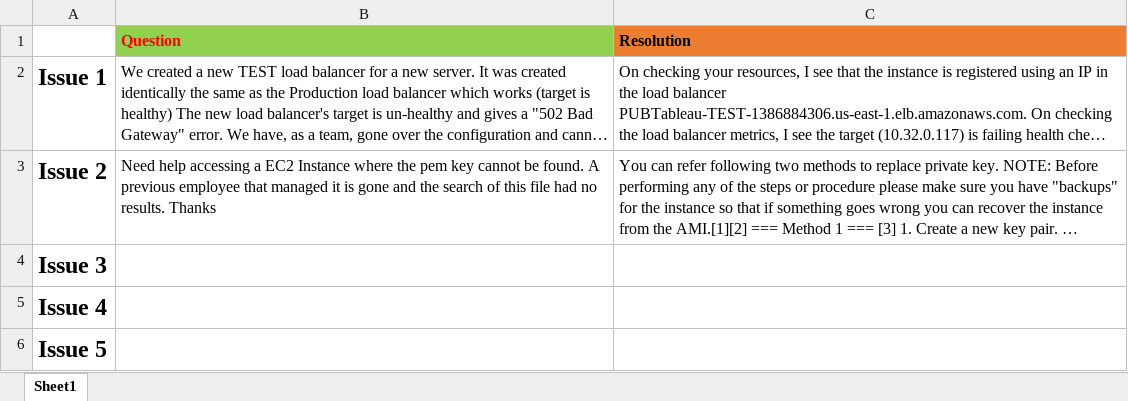
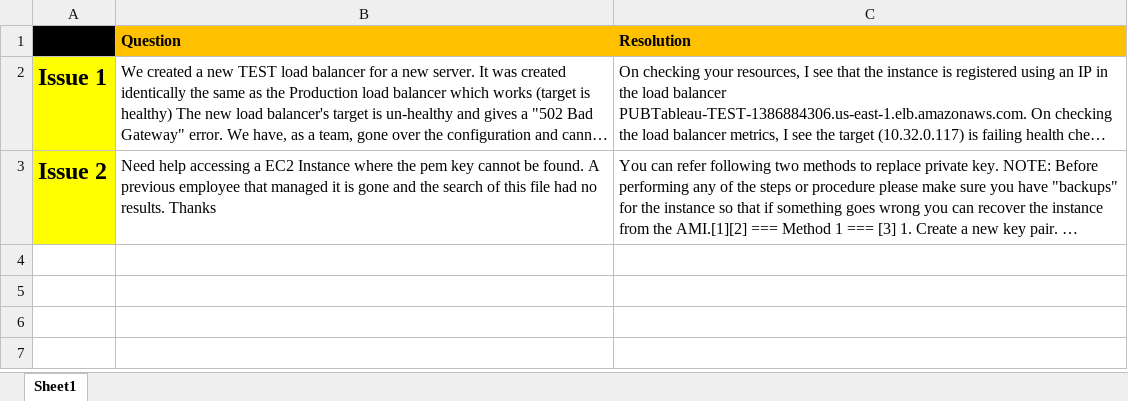
Before and after one commit to godwillngwanah/AWS-Sol-Arch-02, an Excel workbook: Batch-04/Interview Study Material/Issues and Resolution/Issues and Resolution file.xlsx, sheet Sheet1, drawn as a sheet; long unchanged cells end in …; values as stored, in another font and other column widths than the file's, no borders; the diff names each change by its address in the sheet, - before the commit and + after, or states it on an @@ line.

```diff
--- a/Batch-04/Interview Study Material/Issues and Resolution/Issues and Resolution file.xlsx (sheet Sheet1)
+++ b/Batch-04/Interview Study Material/Issues and Resolution/Issues and Resolution file.xlsx (sheet Sheet1)
-A1 fill: none
+A1 fill: #000000
@@ B1 fill: #92D050 → #FFC000, text colour: #FF0000 → black @@
-C1 fill: #ED7D31
+C1 fill: #FFC000
-A2:A3 fill: none
+A2:A3 fill: #FFFF00
-row 4: Issue 3
-row 5: Issue 4
-row 6: Issue 5
```
Also changed, not shown: Batch-04/Interview Study Material/Projects/Matngs-Prod-Migration-Project.xlsx, 28 other files.
